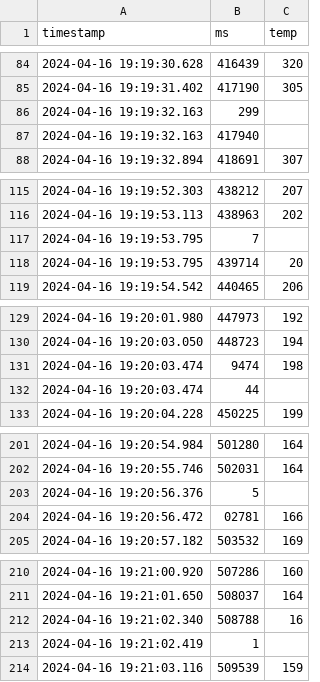
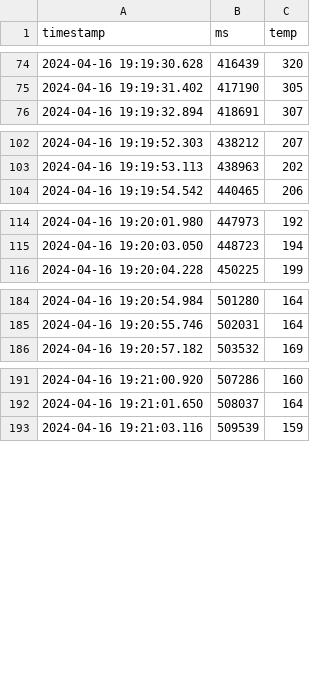
Before and after one commit to andersbandt/wwd_gui_api, a CSV file: data/clock_data/_20240416__191832_clock_test_.csv, drawn as a sheet; only a part is shown, gaps mark what is left out; the diff covers the shown part only.

```diff
--- a/data/clock_data/_20240416__191832_clock_test_.csv
+++ b/data/clock_data/_20240416__191832_clock_test_.csv
@@ -85,4 +75,2 @@ timestamp,ms,temp
 2024-04-16 19:19:31.402,417190,305
-2024-04-16 19:19:32.163,299
-2024-04-16 19:19:32.163,417940,
 2024-04-16 19:19:32.894,418691,307
@@ -116,4 +103,2 @@ timestamp,ms,temp
 2024-04-16 19:19:53.113,438963,202
-2024-04-16 19:19:53.795,7
-2024-04-16 19:19:53.795,439714,20
 2024-04-16 19:19:54.542,440465,206
@@ -130,4 +115,2 @@ timestamp,ms,temp
 2024-04-16 19:20:03.050,448723,194
-2024-04-16 19:20:03.474,9474,198
-2024-04-16 19:20:03.474,44
 2024-04-16 19:20:04.228,450225,199
@@ -202,4 +185,2 @@ timestamp,ms,temp
 2024-04-16 19:20:55.746,502031,164
-2024-04-16 19:20:56.376,5
-2024-04-16 19:20:56.472,02781,166
 2024-04-16 19:20:57.182,503532,169
@@ -211,4 +192,2 @@ timestamp,ms,temp
 2024-04-16 19:21:01.650,508037,164
-2024-04-16 19:21:02.340,508788,16
-2024-04-16 19:21:02.419,1
 2024-04-16 19:21:03.116,509539,159
```
Also changed, not shown: 11 removed rows elsewhere in this file, 11 other files.
